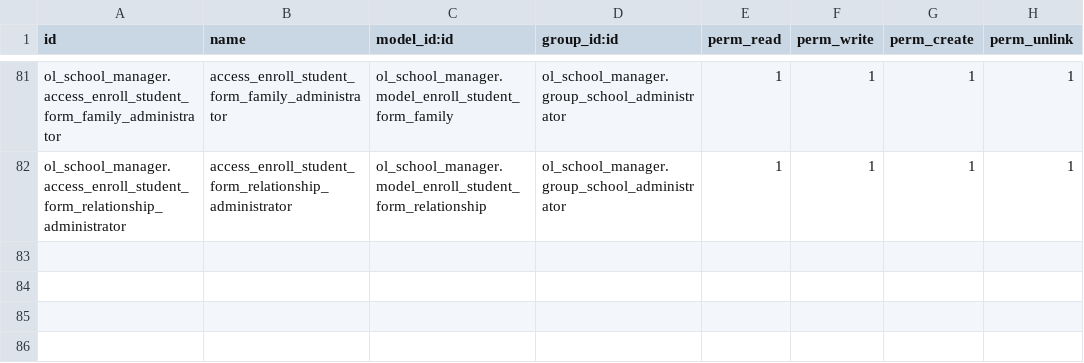
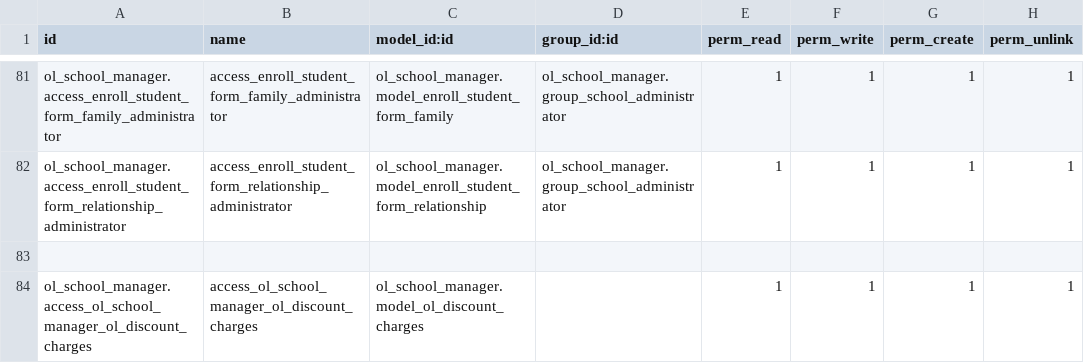
Before and after one commit to Odolution/lacas, a CSV file: ol_school_manager/security/ir.model.access.csv, drawn as a sheet; only a part is shown, gaps mark what is left out.

Commit message:
discount charges model creattion

```diff
--- a/ol_school_manager/security/ir.model.access.csv
+++ b/ol_school_manager/security/ir.model.access.csv
@@ -82 +82,3 @@ ol_school_manager.access_enroll_student_form_family_administrator,access_enroll_
 ol_school_manager.access_enroll_student_form_relationship_administrator,access_enroll_student_form_relationship_administrator,ol_school_manager.model_enroll_student_form_relationship,ol_school_manager.group_school_administrator,1,1,1,1
+
+ol_school_manager.access_ol_school_manager_ol_discount_charges,access_ol_school_manager_ol_discount_charges,ol_school_manager.model_ol_discount_charges,,1,1,1,1
```
Also changed, not shown: 3 other files.
